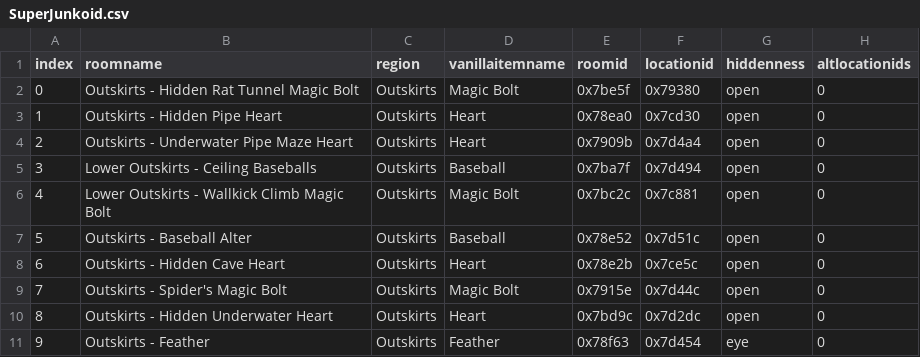
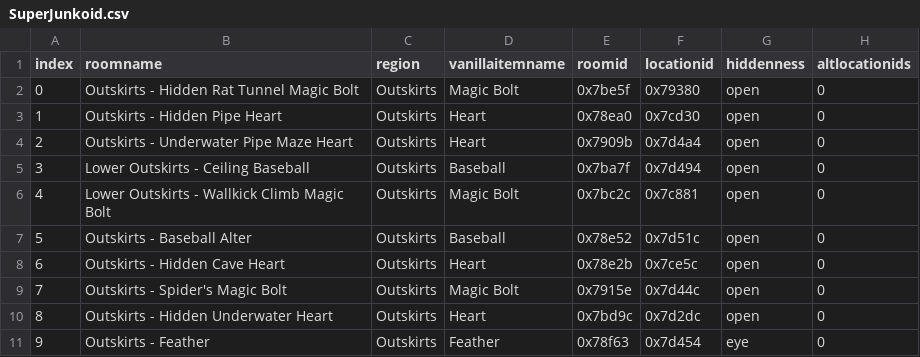
Before and after one commit to Scrungip/SuperJunkoidRandomizer, a CSV file: src/super_junkoid_randomizer/SuperJunkoid.csv, drawn as a sheet; only a part is shown.

```diff
--- a/src/super_junkoid_randomizer/SuperJunkoid.csv
+++ b/src/super_junkoid_randomizer/SuperJunkoid.csv
@@ -4,3 +4,3 @@ index,roomname,region,vanillaitemname,roomid,locationid,hiddenness,altlocationid
 2,Outskirts - Underwater Pipe Maze Heart,Outskirts,Heart,0x7909b,0x7d4a4,open,0
-3,Lower Outskirts - Ceiling Baseballs,Outskirts,Baseball,0x7ba7f,0x7d494,open,0
+3,Lower Outskirts - Ceiling Baseball,Outskirts,Baseball,0x7ba7f,0x7d494,open,0
 4,Lower Outskirts - Wallkick Climb Magic Bolt,Outskirts,Magic Bolt,0x7bc2c,0x7c881,open,0
```
Also changed, not shown: 1 other file.
